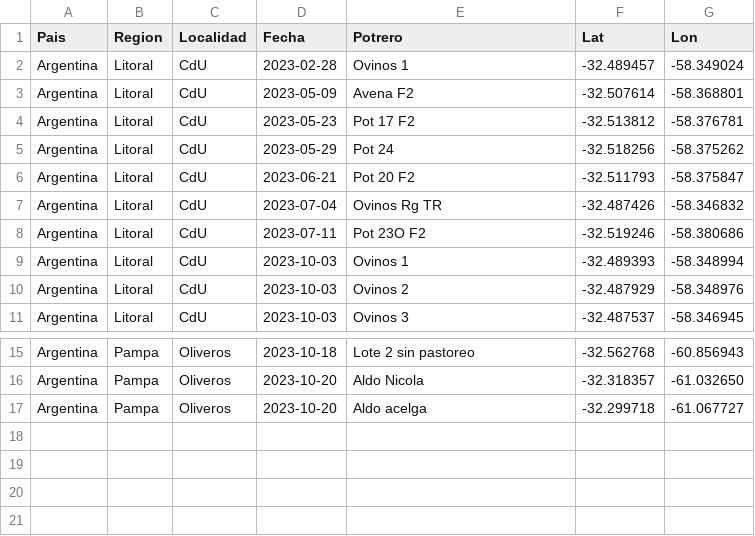
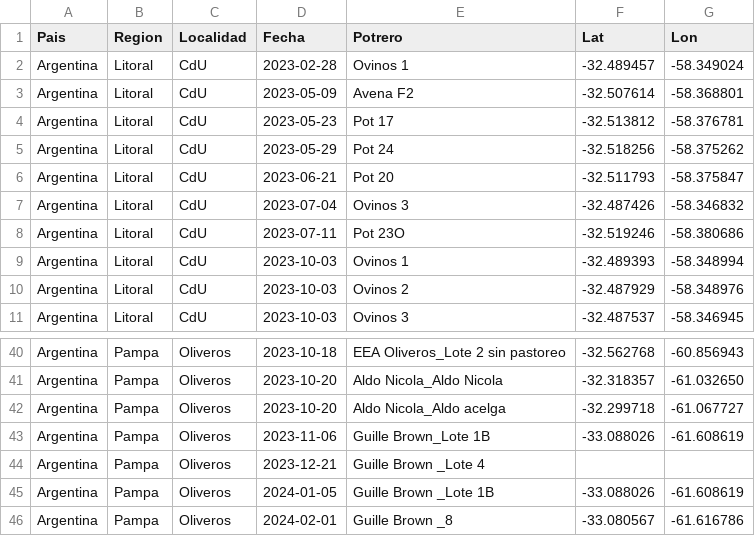
Before and after one commit to martdurante/FontagroMuestreos, a CSV file: tablas/OUTpuntos.csv, drawn as a sheet; only a part is shown, gaps mark what is left out; addresses are those after the commit; the diff covers the shown part only; the diff names each change by its address in the sheet, - before the commit and + after, or states it on an @@ line.

```diff
--- a/tablas/OUTpuntos.csv
+++ b/tablas/OUTpuntos.csv
-E4 (Potrero): Pot 17 F2
+E4 (Potrero): Pot 17
-E6 (Potrero): Pot 20 F2
+E6 (Potrero): Pot 20
-E7 (Potrero): Ovinos Rg TR
+E7 (Potrero): Ovinos 3
-E8 (Potrero): Pot 23O F2
+E8 (Potrero): Pot 23O
-E40 (Potrero): Lote 2 sin pastoreo
+E40 (Potrero): EEA Oliveros_Lote 2 sin pastoreo
-E41 (Potrero): Aldo Nicola
+E41 (Potrero): Aldo Nicola_Aldo Nicola
-E42 (Potrero): Aldo acelga
+E42 (Potrero): Aldo Nicola_Aldo acelga
+row 43: Argentina | Pampa | Oliveros | 2023-11-06 | Guille Brown_Lote 1B | -33.088026 | -61.608619
+row 44: Argentina | Pampa | Oliveros | 2023-12-21 | Guille Brown _Lote 4
+row 45: Argentina | Pampa | Oliveros | 2024-01-05 | Guille Brown _Lote 1B | -33.088026 | -61.608619
+row 46: Argentina | Pampa | Oliveros | 2024-02-01 | Guille Brown _8 | -33.080567 | -61.616786
```
Also changed, not shown: 25 added rows and 2 edited cells elsewhere in this file, tablas/OUTpronostico.csv, tablas/sitios.csv, 2 other files.
